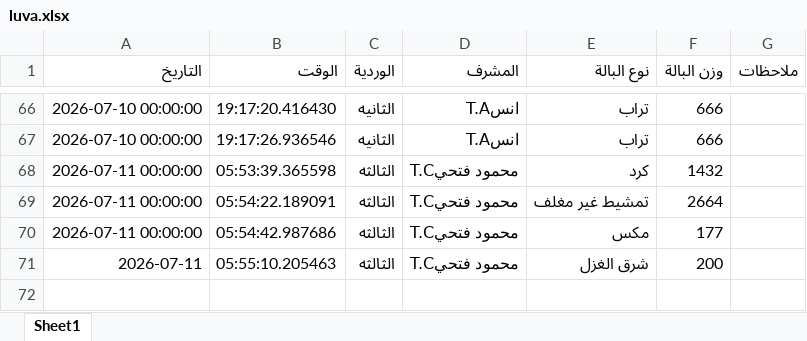
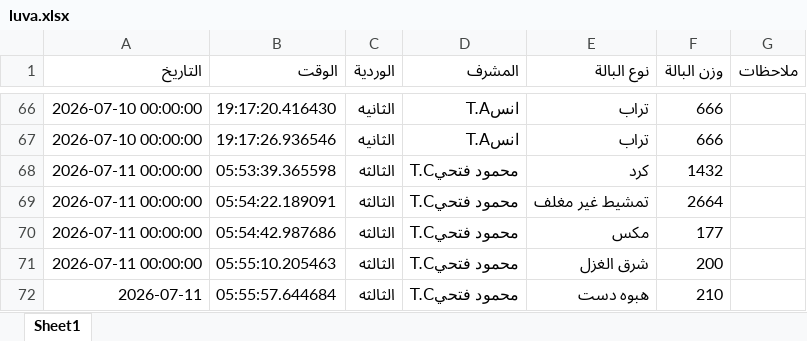
Before and after one commit to mahmedabdallh123/luva, an Excel workbook: luva.xlsx, sheet Sheet1, drawn as a sheet; only a part is shown, gaps mark what is left out; values as stored, in another font and other column widths than the file's, no borders; the diff names each change by its address in the sheet, - before the commit and + after, or states it on an @@ line.

Commit message:
تحديث

```diff
--- a/luva.xlsx (sheet Sheet1)
+++ b/luva.xlsx (sheet Sheet1)
-A71 (التاريخ): 2026-07-11
+A71 (التاريخ): 2026-07-11 00:00:00
+row 72: 2026-07-11 | 05:55:57.644684 | الثالثه | محمود فتحيT.C | هبوه دست | 210
```
